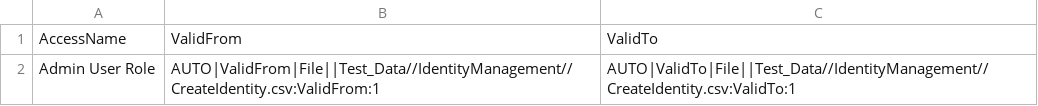
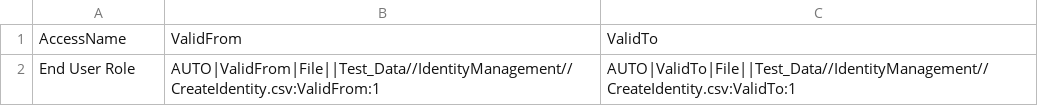
Before and after one commit to AlertEnterprise-Inc/AEHSCUIAUTOMATION_UATGOLD, a CSV file: Test_Data/IdentityManagement/Accesses_Template.csv, drawn as a sheet.

```diff
--- a/Test_Data/IdentityManagement/Accesses_Template.csv
+++ b/Test_Data/IdentityManagement/Accesses_Template.csv
@@ -1,2 +1,2 @@
 AccessName,ValidFrom,ValidTo
-Admin User Role,AUTO|ValidFrom|File||Test_Data//IdentityManagement//CreateIdentity.csv:ValidFrom:1,AUTO|ValidTo|File||Test_Data//IdentityManagement//CreateIdentity.csv:ValidTo:1
+End User Role,AUTO|ValidFrom|File||Test_Data//IdentityManagement//CreateIdentity.csv:ValidFrom:1,AUTO|ValidTo|File||Test_Data//IdentityManagement//CreateIdentity.csv:ValidTo:1
```
Also changed, not shown: 25 other files.
